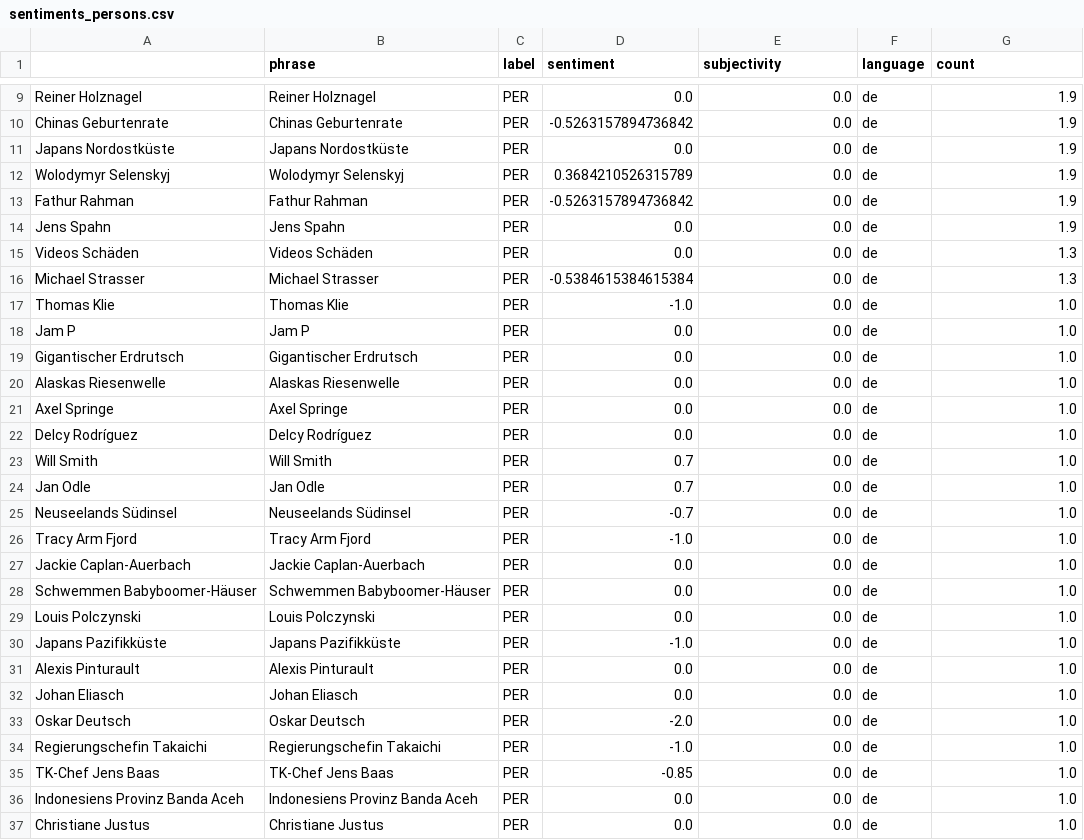
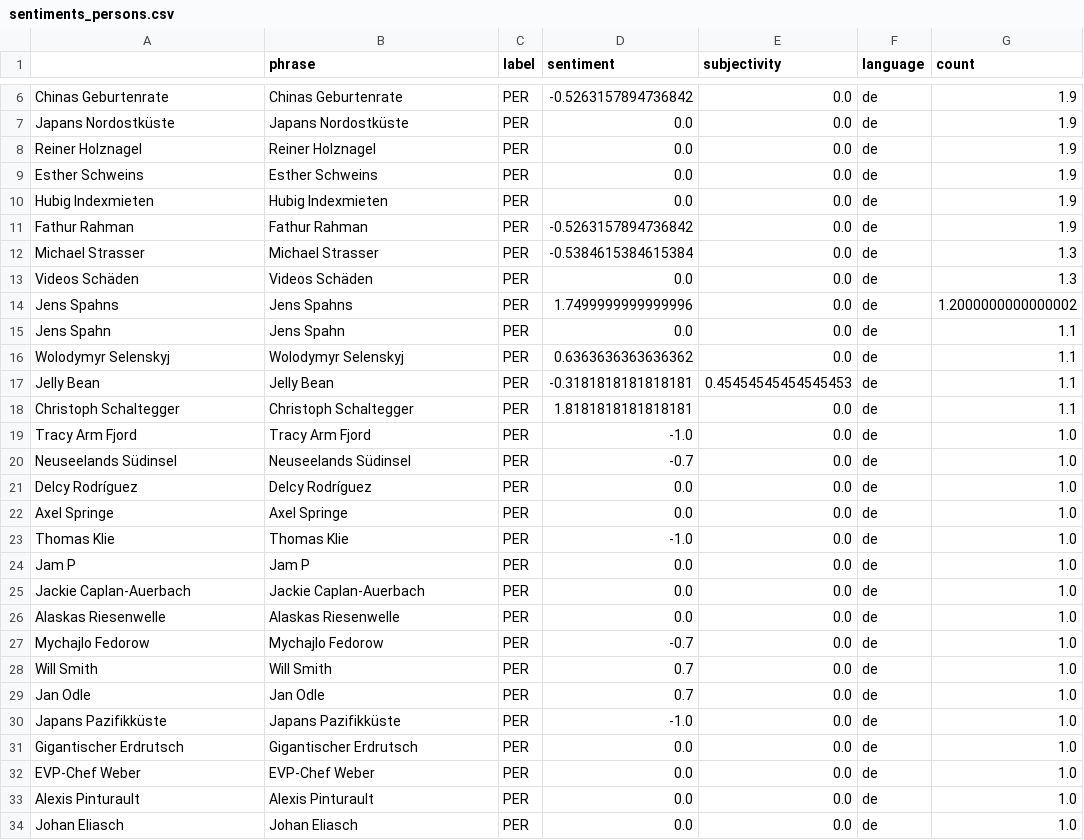
Before and after one commit to MarcoL95-news/tsunamiIsComing, a CSV file: csv/sentiments_persons.csv, drawn as a sheet; only a part is shown, gaps mark what is left out; the shorter side is filled out with more unchanged rows; removed rows and columns are numbered as before the commit, all else as after; the diff covers the shown part only; the diff names each change by its address in the sheet, - before the commit and + after, or states it on an @@ line.

```diff
--- a/csv/sentiments_persons.csv
+++ b/csv/sentiments_persons.csv
-row 9: Reiner Holznagel | Reiner Holznagel | PER | 0.0 | 0.0 | de | 1.9
-A8: Wolodymyr Selenskyj
+A8: Reiner Holznagel
-B8 (phrase): Wolodymyr Selenskyj
+B8 (phrase): Reiner Holznagel
-D8 (sentiment): 0.3684210526315789
+D8 (sentiment): 0.0
@@ row 8 moved to row 9: Esther Schweins @@
@@ row 7 moved to row 10: Hubig Indexmieten @@
-row 14: Jens Spahn | Jens Spahn | PER | 0.0 | 0.0 | de | 1.9
+row 12: Michael Strasser | Michael Strasser | PER | -0.5384615384615384 | 0.0 | de | 1.3
+row 14: Jens Spahns | Jens Spahns | PER | 1.7499999999999996 | 0.0 | de | 1.2000000000000002
+row 15: Jens Spahn | Jens Spahn | PER | 0.0 | 0.0 | de | 1.1
+row 16: Wolodymyr Selenskyj | Wolodymyr Selenskyj | PER | 0.6363636363636362 | 0.0 | de | 1.1
+row 17: Jelly Bean | Jelly Bean | PER | -0.3181818181818181 | 0.45454545454545453 | de | 1.1
-A18: Michael Strasser
+A18: Christoph Schaltegger
-B18 (phrase): Michael Strasser
+B18 (phrase): Christoph Schaltegger
-D18 (sentiment): -0.5384615384615384
+D18 (sentiment): 1.8181818181818181
-G18 (count): 1.3
+G18 (count): 1.1
@@ row 26 moved to row 19: Tracy Arm Fjord @@
@@ row 25 moved to row 20: Neuseelands Südinsel @@
@@ row 22 moved to row 21: Delcy Rodríguez @@
@@ row 21 moved to row 22: Axel Springe @@
@@ row 27 moved to row 25: Jackie Caplan-Auerbach @@
+row 27: Mychajlo Fedorow | Mychajlo Fedorow | PER | -0.7 | 0.0 | de | 1.0
@@ row 28 moved to row 47: Schwemmen Babyboomer-Häuser @@
@@ row 29 moved to row 41: Louis Polczynski @@
@@ row 19 moved to row 31: Gigantischer Erdrutsch @@
@@ row 38 moved to row 32: EVP-Chef Weber @@
```
Also changed, not shown: 1 removed row, 1 moved row and 3 edited cells elsewhere in this file, csv/sentiments_days.csv, csv/sentiments_locations.csv, 7 other files.
